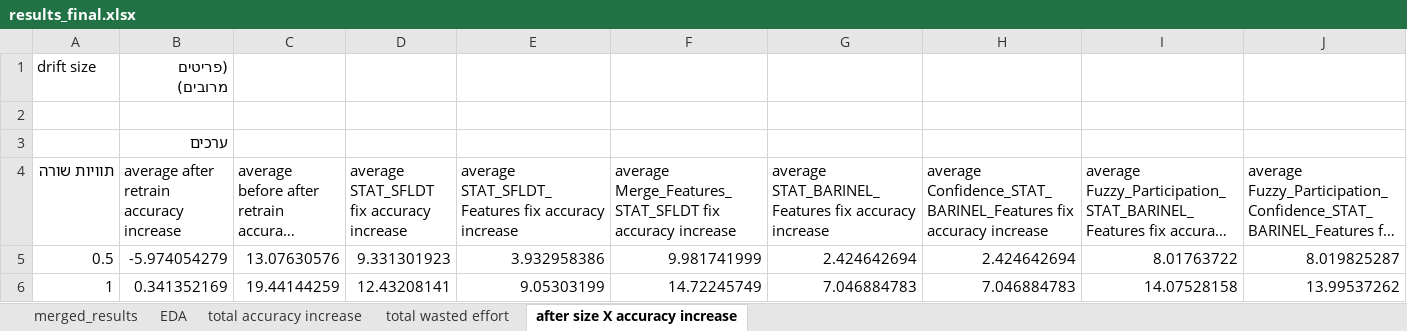
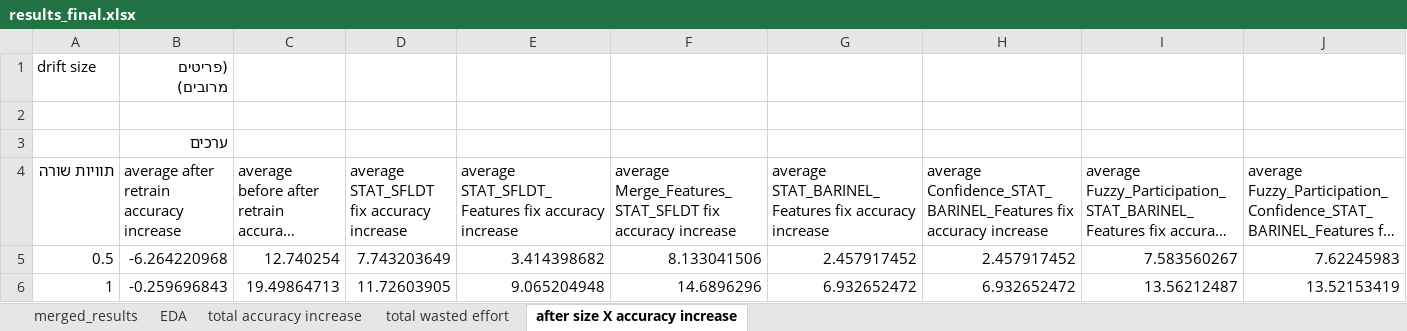
Before and after one commit to yoavzelinger/APPETITE, an Excel workbook: data/results/results_final.xlsx, sheet after size X accuracy increase, drawn as a sheet; only a part is shown; long unchanged cells end in …; values as stored, in another font and other column widths than the file's, no borders; charts and pictures not drawn; the diff covers the shown part only; the diff names each change by its address in the sheet, - before the commit and + after, or states it on an @@ line.

Commit message:
update plots

```diff
--- a/data/results/results_final.xlsx (sheet after size X accuracy increase)
+++ b/data/results/results_final.xlsx (sheet after size X accuracy increase)
-B5: -5.974054279
+B5: -6.264220968
-C5: 13.07630576
+C5: 12.740254
-D5: 9.331301923
+D5: 7.743203649
-E5: 3.932958386
+E5: 3.414398682
-F5: 9.981741999
+F5: 8.133041506
-G5: 2.424642694
+G5: 2.457917452
-H5: 2.424642694
+H5: 2.457917452
-I5: 8.01763722
+I5: 7.583560267
-J5: 8.019825287
+J5: 7.62245983
-B6: 0.341352169
+B6: -0.259696843
-C6: 19.44144259
+C6: 19.49864713
-D6: 12.43208141
+D6: 11.72603905
-E6: 9.05303199
+E6: 9.065204948
-F6: 14.72245749
+F6: 14.6896296
-G6: 7.046884783
+G6: 6.932652472
-H6: 7.046884783
+H6: 6.932652472
-I6: 14.07528158
+I6: 13.56212487
-J6: 13.99537262
+J6: 13.52153419
```
Also changed, not shown: 138 edited cells elsewhere in this sheet, sheet total accuracy increase, sheet total wasted effort, charts or pictures.
